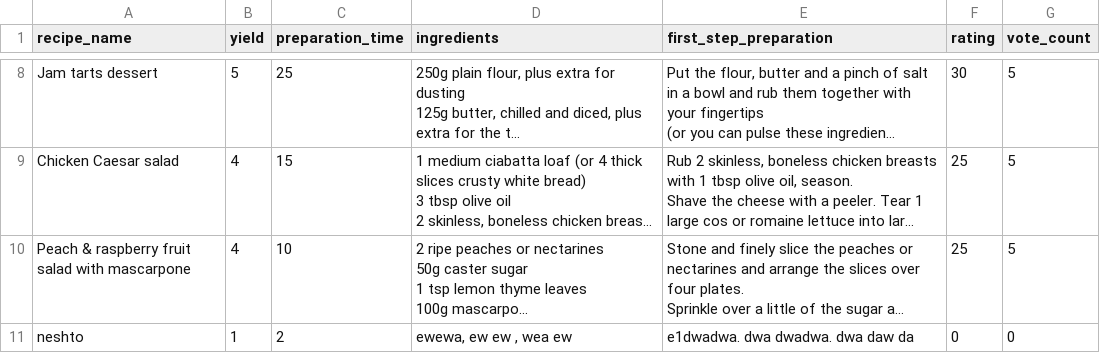
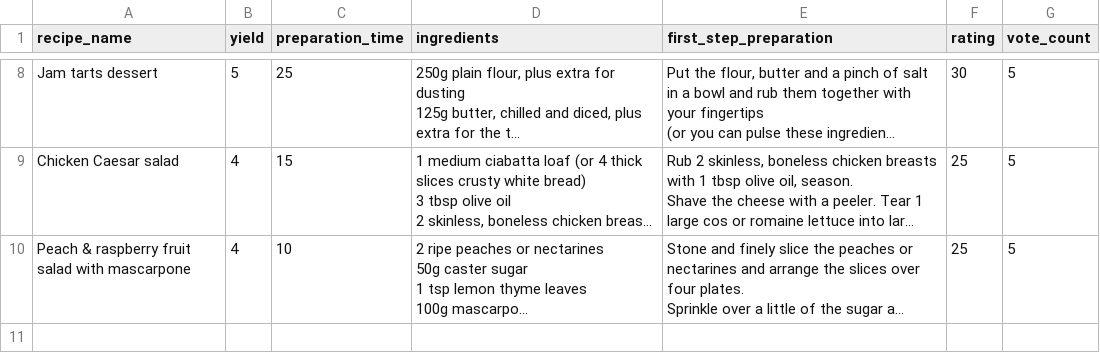
Before and after one commit to IvayloIvanov88/Recipe-CookBook, a CSV file: src/main/java/src/recipe.csv, drawn as a sheet; only a part is shown, gaps mark what is left out; long unchanged cells end in …; the diff names each change by its address in the sheet, - before the commit and + after, or states it on an @@ line.

```diff
--- a/src/main/java/src/recipe.csv
+++ b/src/main/java/src/recipe.csv
-row 11: neshto | 1 | 2 | ewewa, ew ew , wea ew | e1dwadwa. dwa dwadwa. dwa daw da | 0 | 0
```
Also changed, not shown: 6 other files.
